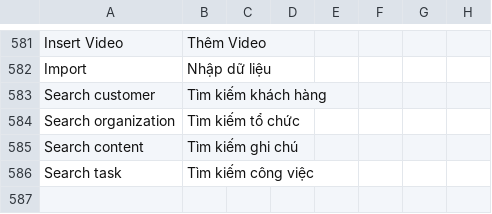
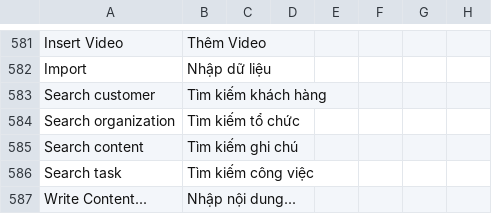
Before and after one commit to MOBIWORK/MBW_MarketPlace_CRM, a CSV file: crm/translations/vi.csv, drawn as a sheet; only a part is shown, gaps mark what is left out; the diff names each change by its address in the sheet, - before the commit and + after, or states it on an @@ line.

```diff
--- a/crm/translations/vi.csv
+++ b/crm/translations/vi.csv
+row 587: Write Content... | Nhập nội dung...
```
Also changed, not shown: 4 other files.
